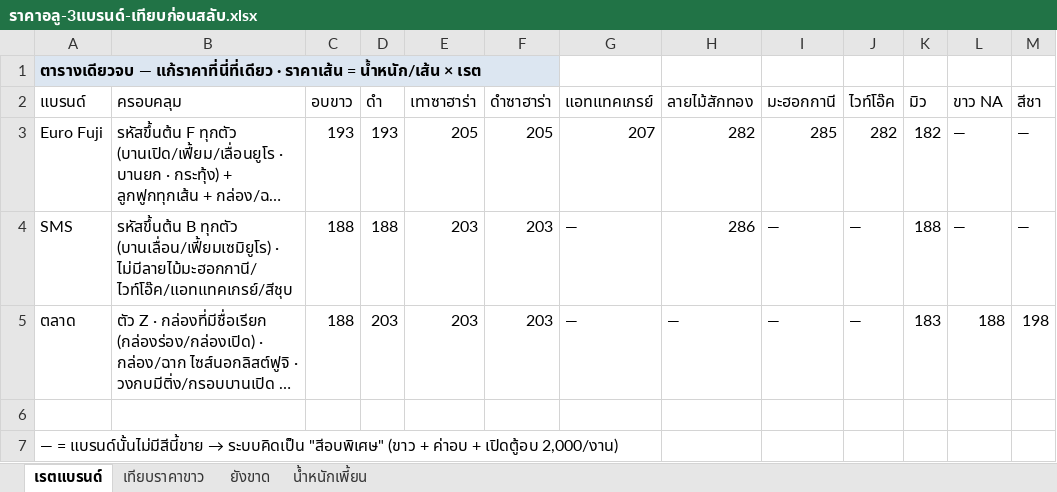
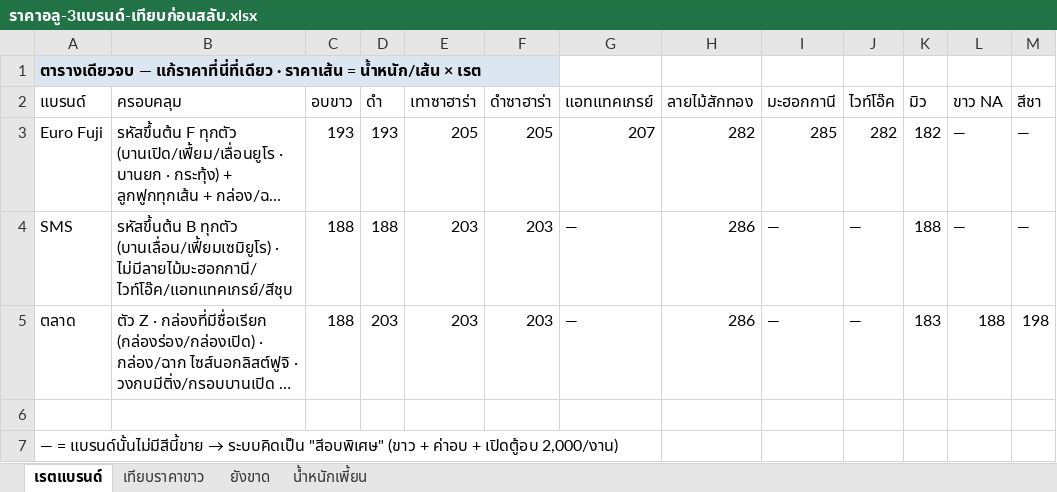
Before and after one commit to jraluminium102/Jr-beta, an Excel workbook: docs/ราคาอลู-3แบรนด์-เทียบก่อนสลับ.xlsx, sheet เรตแบรนด์, drawn as a sheet; long unchanged cells end in …; values as stored, in another font and other column widths than the file's, no borders; the diff names each change by its address in the sheet, - before the commit and + after, or states it on an @@ line.

```diff
--- a/docs/ราคาอลู-3แบรนด์-เทียบก่อนสลับ.xlsx (sheet เรตแบรนด์)
+++ b/docs/ราคาอลู-3แบรนด์-เทียบก่อนสลับ.xlsx (sheet เรตแบรนด์)
-H5 (ลายไม้สักทอง): —
+H5 (ลายไม้สักทอง): 286
```
Also changed, not shown: 4 other files.
